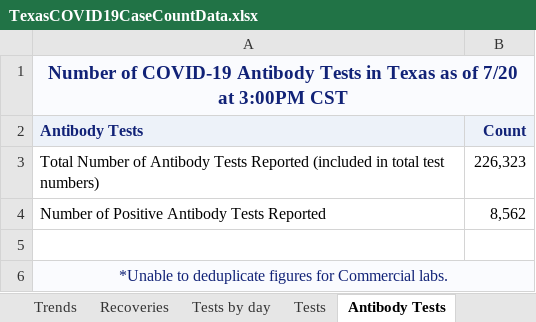
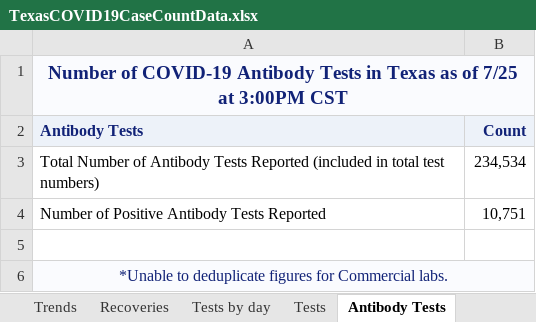
Before and after one commit to joetidwell/COVID, an Excel workbook: data/TexasCOVID19CaseCountData.xlsx, sheet Antibody Tests, drawn as a sheet; values as stored, in another font and other column widths than the file's, no borders; the diff names each change by its address in the sheet, - before the commit and + after, or states it on an @@ line.

```diff
--- a/data/TexasCOVID19CaseCountData.xlsx (sheet Antibody Tests)
+++ b/data/TexasCOVID19CaseCountData.xlsx (sheet Antibody Tests)
-A1 (Antibody Tests): …as of 7/20 at 3:00PM…
+A1 (Antibody Tests): …as of 7/25 at 3:00PM…
-B3 (Count): 226,323
+B3 (Count): 234,534
-B4 (Count): 8,562
+B4 (Count): 10,751
```
Also changed, not shown: sheet Case and Fatalities, sheet Tests by day, sheet Trends, sheet Cases by Age Group, sheet Fatalities by Age Group, sheet Hospitalization by Day, 7 more sheets, formulas that keep their value, data/COVID-19OutbreaksinLong-termCareFacilities.xlsx, data/TexasCOVID19DailyCountyCaseCountData.xlsx, 4 other files.
